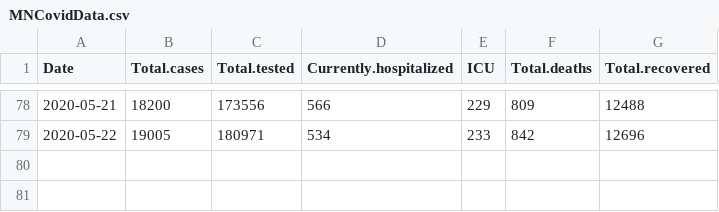
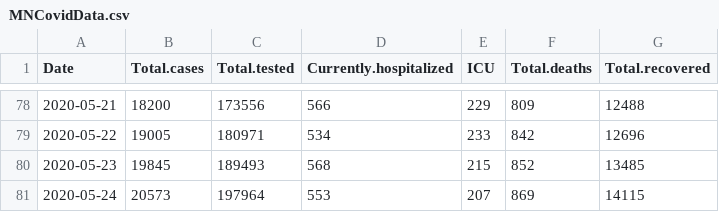
Before and after one commit to coolbaby0208/MN-COVID19, a CSV file: MNCovidData.csv, drawn as a sheet; only a part is shown, gaps mark what is left out.

Commit message:
2020-05-24 data update

```diff
--- a/MNCovidData.csv
+++ b/MNCovidData.csv
@@ -79 +79,3 @@
 2020-05-22,19005,180971,534,233,842,12696
+2020-05-23,19845,189493,568,215,852,13485
+2020-05-24,20573,197964,553,207,869,14115
```
Also changed, not shown: 2 other files.
